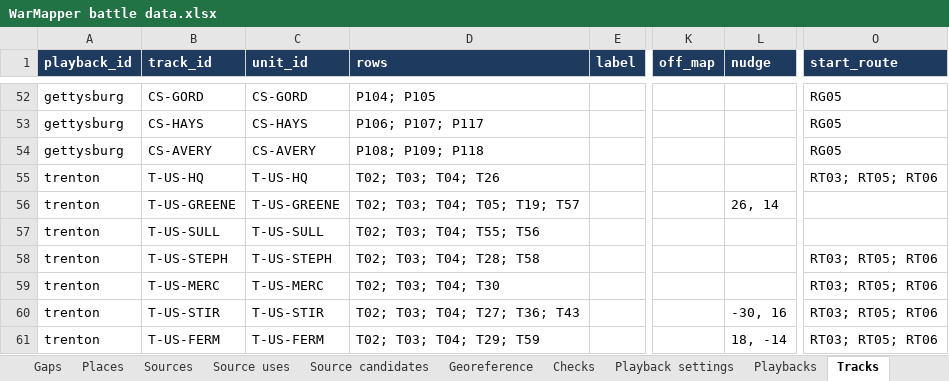
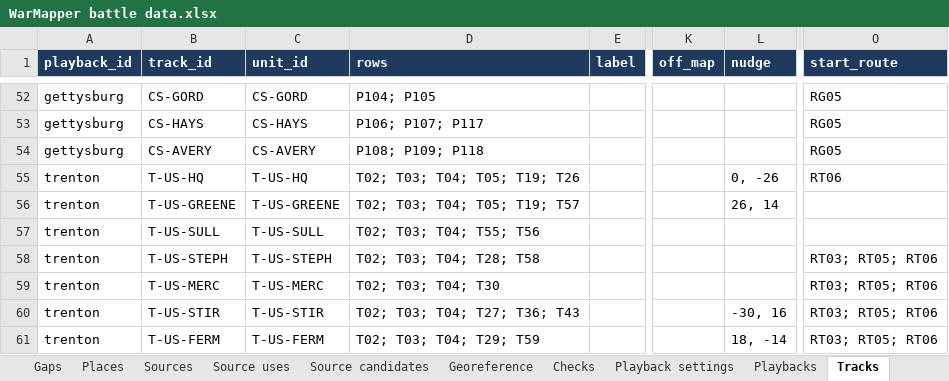
Before and after one commit to mgm9000/WarMapper, an Excel workbook: data/WarMapper battle data.xlsx, sheet Tracks, drawn as a sheet; only a part is shown, gaps mark what is left out; values as stored, in another font and other column widths than the file's, no borders; the diff names each change by its address in the sheet, - before the commit and + after, or states it on an @@ line.

```diff
--- a/data/WarMapper battle data.xlsx (sheet Tracks)
+++ b/data/WarMapper battle data.xlsx (sheet Tracks)
-D55 (rows): T02; T03; T04; T26
+D55 (rows): T02; T03; T04; T05; T19; T26
-L55 (nudge): (empty)
+L55 (nudge): 0, -26
-O55 (start_route): RT03; RT05; RT06
+O55 (start_route): RT06
```
Also changed, not shown: sheet Playback settings, 12 other files.
